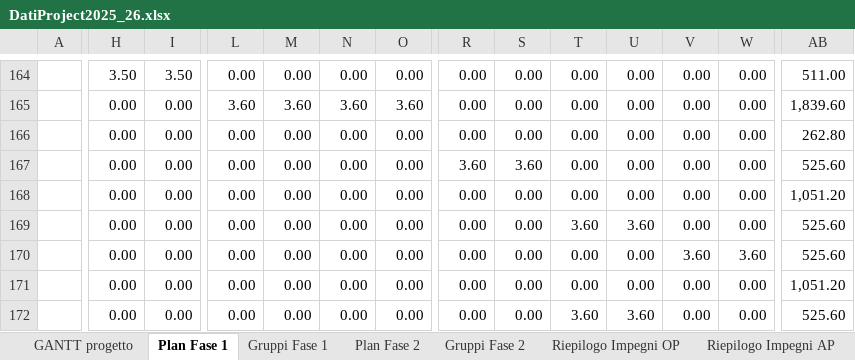
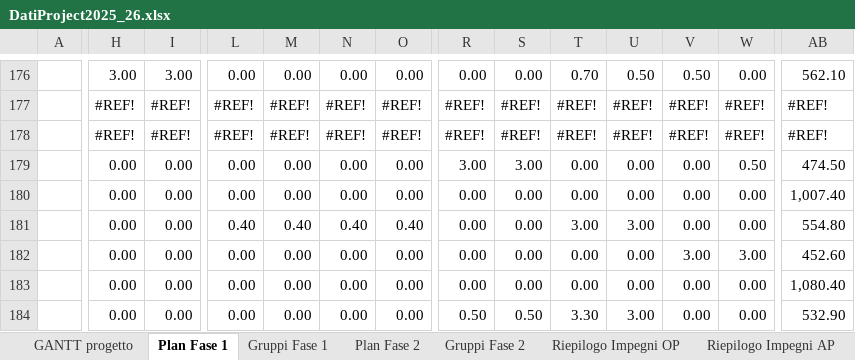
Before and after one commit to Vittorio92/ProgettoSistemiInformativi, an Excel workbook: Diagrammi/Capitolo6/DatiProject2025_26.xlsx, sheet Plan Fase 1, drawn as a sheet; only a part is shown, gaps mark what is left out; values as stored, in another font and other column widths than the file's, no cell formats; removed rows and columns are numbered as before the commit, all else as after; rows hold the shown columns only; the diff covers the shown part only; the diff names each change by its address in the sheet, - before the commit and + after, or states it on an @@ line.

```diff
--- a/Diagrammi/Capitolo6/DatiProject2025_26.xlsx (sheet Plan Fase 1)
+++ b/Diagrammi/Capitolo6/DatiProject2025_26.xlsx (sheet Plan Fase 1)
-H176: 3.50
+H176: 3.00
-I176: 3.50
+I176: 3.00
-T176: 0.00
+T176: 0.70
-U176: 0.00
+U176: 0.50
-V176: 0.00
+V176: 0.50
-AB176: 511.00
+AB176: 562.10
-row 165:  | 0.00 | 0.00 | 3.60 | 3.60 | 3.60 | 3.60 | 0.00 | 0.00 | 0.00 | 0.00 | 0.00 | 0.00 | 1,839.60
-row 166:  | 0.00 | 0.00 | 0.00 | 0.00 | 0.00 | 0.00 | 0.00 | 0.00 | 0.00 | 0.00 | 0.00 | 0.00 | 262.80
+row 177:  | #REF! | #REF! | #REF! | #REF! | #REF! | #REF! | #REF! | #REF! | #REF! | #REF! | #REF! | #REF! | #REF!
+row 178:  | #REF! | #REF! | #REF! | #REF! | #REF! | #REF! | #REF! | #REF! | #REF! | #REF! | #REF! | #REF! | #REF!
-R179: 3.60
+R179: 3.00
-S179: 3.60
+S179: 3.00
-W179: 0.00
+W179: 0.50
-AB179: 525.60
+AB179: 474.50
-AB180: 1,051.20
+AB180: 1,007.40
-L181: 0.00
+L181: 0.40
-M181: 0.00
+M181: 0.40
-N181: 0.00
+N181: 0.40
-O181: 0.00
+O181: 0.40
-T181: 3.60
+T181: 3.00
-U181: 3.60
+U181: 3.00
-AB181: 525.60
+AB181: 554.80
-V182: 3.60
+V182: 3.00
-W182: 3.60
+W182: 3.00
-AB182: 525.60
+AB182: 452.60
-AB183: 1,051.20
+AB183: 1,080.40
-R184: 0.00
+R184: 0.50
-S184: 0.00
+S184: 0.50
-T184: 3.60
+T184: 3.30
-U184: 3.60
+U184: 3.00
-AB184: 525.60
+AB184: 532.90
```
Also changed, not shown: 53 added rows, 41 removed rows and 97 edited cells elsewhere in this sheet, sheet Gruppi Fase 1, cell formats, formulas that keep their value, 4 other files.
